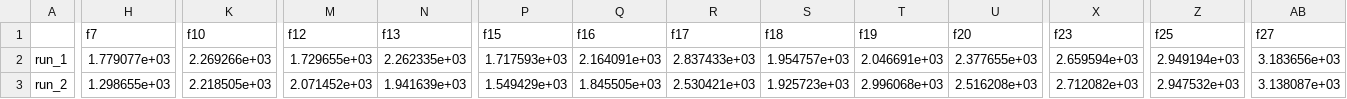
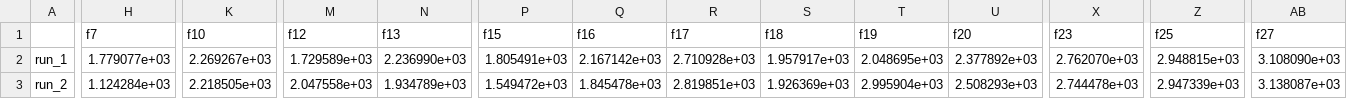
Before and after one commit to JellyWalle/Math_opt_spring_2026, a CSV file: results/optimization_l_bfgs_b.csv, drawn as a sheet; only a part is shown, gaps mark what is left out; the diff covers the shown part only; the diff names each change by its address in the sheet, - before the commit and + after, or states it on an @@ line.

```diff
--- a/results/optimization_l_bfgs_b.csv
+++ b/results/optimization_l_bfgs_b.csv
-K2 (f10): 2.269266e+03
+K2 (f10): 2.269267e+03
-M2 (f12): 1.729655e+03
+M2 (f12): 1.729589e+03
-N2 (f13): 2.262335e+03
+N2 (f13): 2.236990e+03
-P2 (f15): 1.717593e+03
+P2 (f15): 1.805491e+03
-Q2 (f16): 2.164091e+03
+Q2 (f16): 2.167142e+03
-R2 (f17): 2.837433e+03
+R2 (f17): 2.710928e+03
-S2 (f18): 1.954757e+03
+S2 (f18): 1.957917e+03
-T2 (f19): 2.046691e+03
+T2 (f19): 2.048695e+03
-U2 (f20): 2.377655e+03
+U2 (f20): 2.377892e+03
-X2 (f23): 2.659594e+03
+X2 (f23): 2.762070e+03
-Z2 (f25): 2.949194e+03
+Z2 (f25): 2.948815e+03
-AB2 (f27): 3.183656e+03
+AB2 (f27): 3.108090e+03
-H3 (f7): 1.298655e+03
+H3 (f7): 1.124284e+03
-M3 (f12): 2.071452e+03
+M3 (f12): 2.047558e+03
-N3 (f13): 1.941639e+03
+N3 (f13): 1.934789e+03
-P3 (f15): 1.549429e+03
+P3 (f15): 1.549472e+03
-Q3 (f16): 1.845505e+03
+Q3 (f16): 1.845478e+03
-R3 (f17): 2.530421e+03
+R3 (f17): 2.819851e+03
-S3 (f18): 1.925723e+03
+S3 (f18): 1.926369e+03
-T3 (f19): 2.996068e+03
+T3 (f19): 2.995904e+03
-U3 (f20): 2.516208e+03
+U3 (f20): 2.508293e+03
-X3 (f23): 2.712082e+03
+X3 (f23): 2.744478e+03
-Z3 (f25): 2.947532e+03
+Z3 (f25): 2.947339e+03
```
Also changed, not shown: 93 edited cells elsewhere in this file, results/optimization_ga_time.csv, results/optimization_l_bfgs_b_time.csv, 18 other files.
